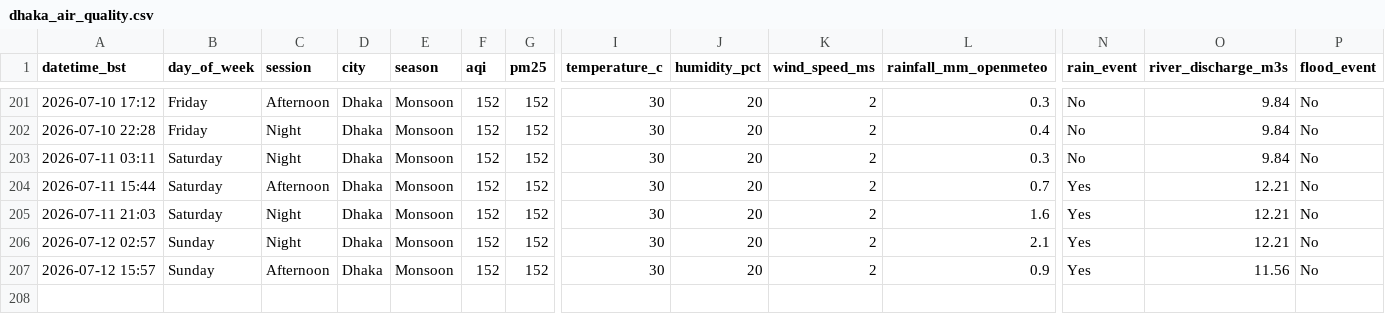
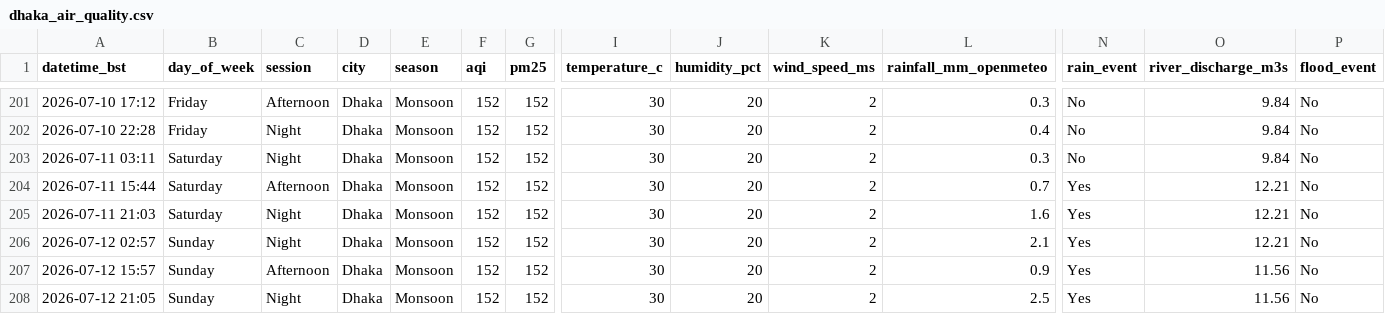
Before and after one commit to tahira489/dhaka-aqi-and-floods, a CSV file: dhaka_air_quality.csv, drawn as a sheet; only a part is shown, gaps mark what is left out; rows hold the shown columns only; the diff names each change by its address in the sheet, - before the commit and + after, or states it on an @@ line.

```diff
--- a/dhaka_air_quality.csv
+++ b/dhaka_air_quality.csv
+row 208: 2026-07-12 21:05 | Sunday | Night | Dhaka | Monsoon | 152 | 152 | 30 | 20 | 2 | 2.5 | Yes | 11.56 | No
```
